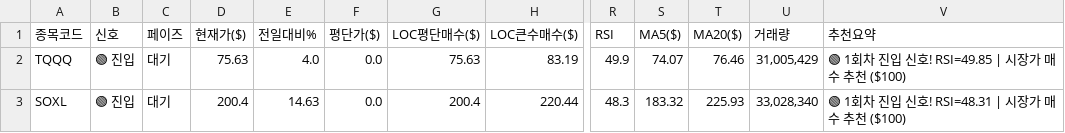
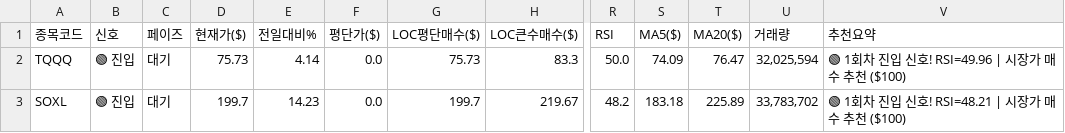
Before and after one commit to Kim-Tae-yeon/infinite-buying-v2.2, a CSV file: reports/dashboard_latest.csv, drawn as a sheet; only a part is shown, gaps mark what is left out; the diff names each change by its address in the sheet, - before the commit and + after, or states it on an @@ line.

```diff
--- a/reports/dashboard_latest.csv
+++ b/reports/dashboard_latest.csv
-D2 (현재가($)): 75.63
+D2 (현재가($)): 75.73
-E2 (전일대비%): 4.0
+E2 (전일대비%): 4.14
-G2 (LOC평단매수($)): 75.63
+G2 (LOC평단매수($)): 75.73
-H2 (LOC큰수매수($)): 83.19
+H2 (LOC큰수매수($)): 83.3
-R2 (RSI): 49.9
+R2 (RSI): 50.0
-S2 (MA5($)): 74.07
+S2 (MA5($)): 74.09
-T2 (MA20($)): 76.46
+T2 (MA20($)): 76.47
-U2 (거래량): 31,005,429
+U2 (거래량): 32,025,594
-V2 (추천요약): 🟢 1회차 진입 신호! RSI=49.85 | 시장가 매수 추천 ($100)
+V2 (추천요약): 🟢 1회차 진입 신호! RSI=49.96 | 시장가 매수 추천 ($100)
-D3 (현재가($)): 200.4
+D3 (현재가($)): 199.7
-E3 (전일대비%): 14.63
+E3 (전일대비%): 14.23
-G3 (LOC평단매수($)): 200.4
+G3 (LOC평단매수($)): 199.7
-H3 (LOC큰수매수($)): 220.44
+H3 (LOC큰수매수($)): 219.67
-R3 (RSI): 48.3
+R3 (RSI): 48.2
-S3 (MA5($)): 183.32
+S3 (MA5($)): 183.18
-T3 (MA20($)): 225.93
+T3 (MA20($)): 225.89
-U3 (거래량): 33,028,340
+U3 (거래량): 33,783,702
-V3 (추천요약): 🟢 1회차 진입 신호! RSI=48.31 | 시장가 매수 추천 ($100)
+V3 (추천요약): 🟢 1회차 진입 신호! RSI=48.21 | 시장가 매수 추천 ($100)
```
Also changed, not shown: 3 other files.
